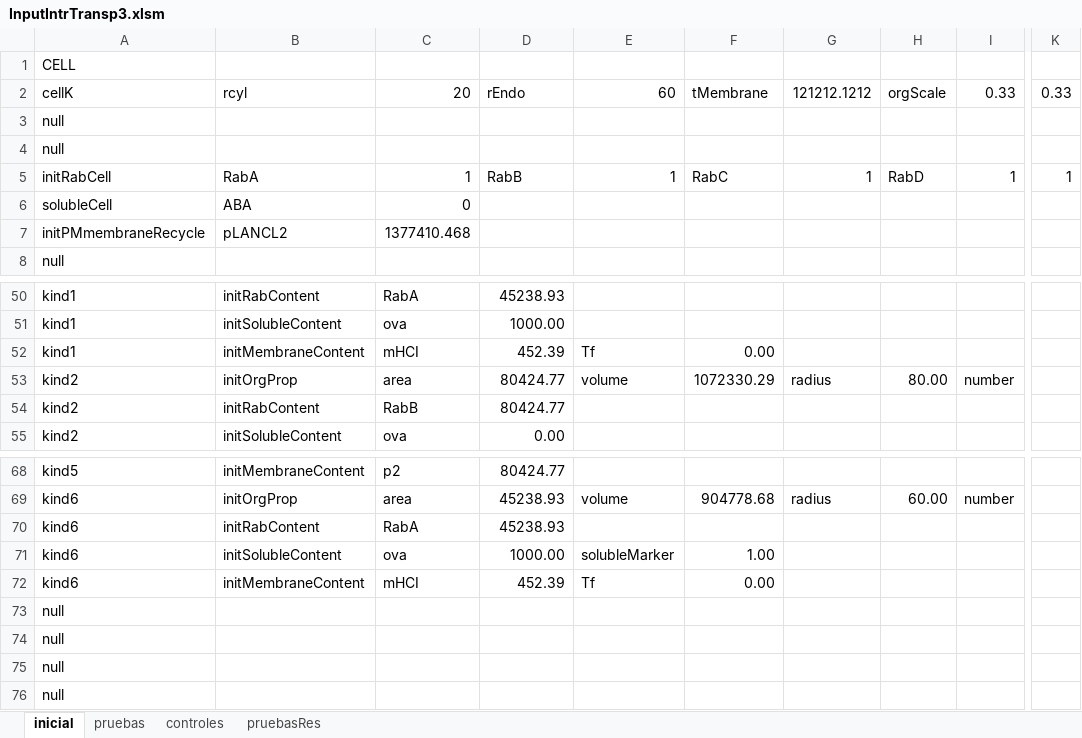
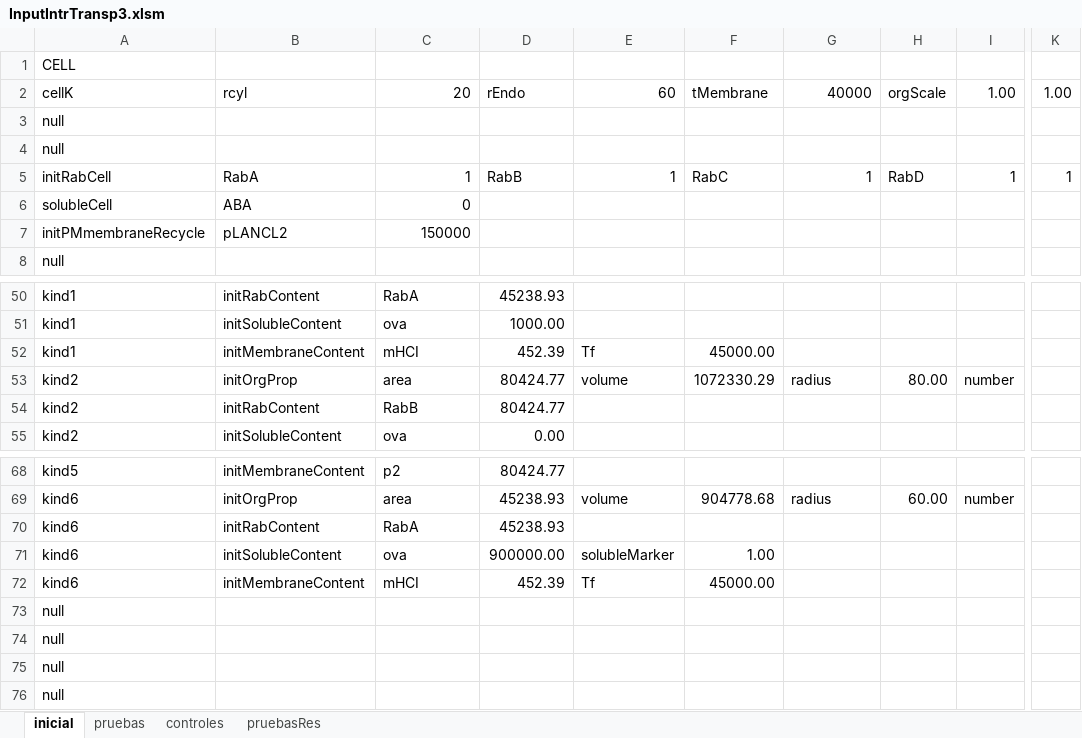
Before and after one commit to franconieto/endomembraneSystem, an Excel workbook: InputIntrTransp3.xlsm, sheet inicial, drawn as a sheet; only a part is shown, gaps mark what is left out; values as stored, in another font and other column widths than the file's, no borders; the diff names each change by its address in the sheet, - before the commit and + after, or states it on an @@ line.

```diff
--- a/InputIntrTransp3.xlsm (sheet inicial)
+++ b/InputIntrTransp3.xlsm (sheet inicial)
-G2: 121212.1212
+G2: 40000
-I2: 0.33
+I2: 1.00
-K2: 0.33
+K2: 1.00
-C7: 1377410.468
+C7: 150000
-F52: 0.00
+F52: 45000.00
-D71: 1000.00
+D71: 900000.00
-F72: 0.00
+F72: 45000.00
```
Also changed, not shown: 7 other files.
